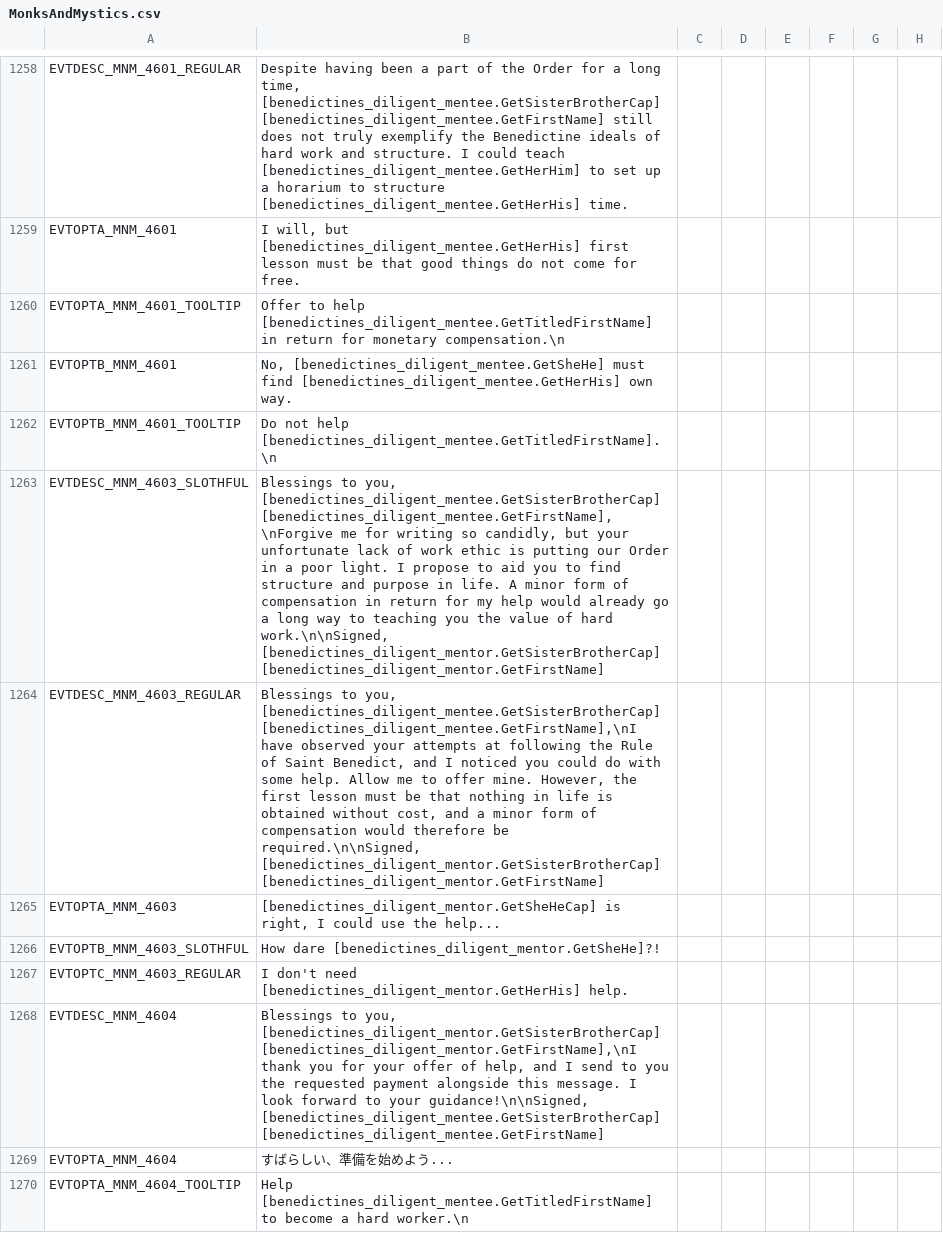
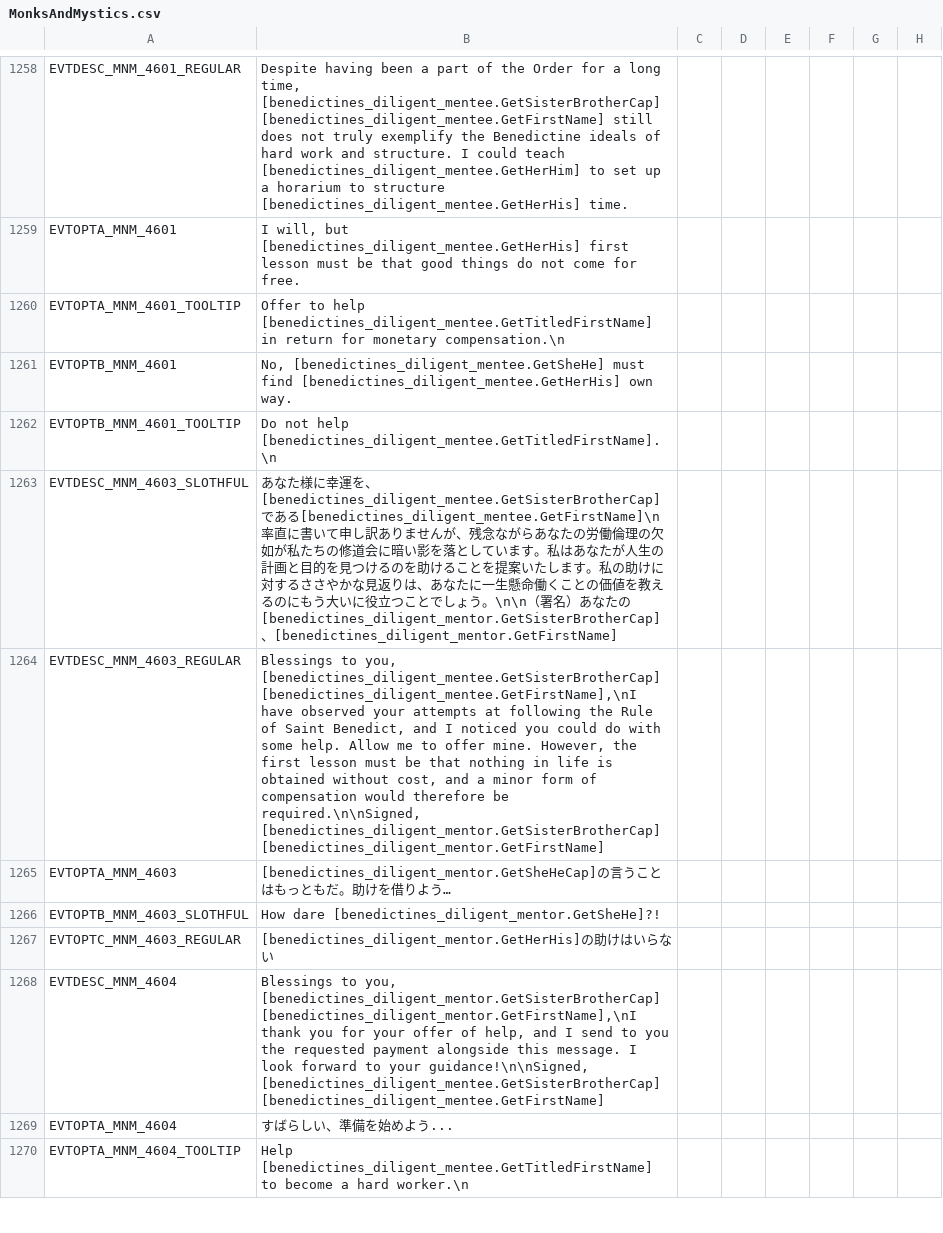
Before and after one commit to matanki-saito/CK2JPModAppendixI, a CSV file: source/localisation/MonksAndMystics.csv, drawn as a sheet; only a part is shown, gaps mark what is left out; the diff covers the shown part only; the diff names each change by its address in the sheet, - before the commit and + after, or states it on an @@ line.

```diff
--- a/source/localisation/MonksAndMystics.csv
+++ b/source/localisation/MonksAndMystics.csv
-B1263: Blessings to you, [benedictines_diligent_mentee.GetSisterBrotherCap] [benedictines_diligent_mentee.GetFirstName],\nForgive me for writing so candidly, but your unfortunate lack of work ethic is putting our Order in a poor light. I propose to aid you to find structure and purpose in life. A minor form of compensation in return for my help would already go a long way to teaching you the value of hard work.\n\nSigned, [benedictines_diligent_mentor.GetSisterBrotherCap] [benedictines_diligent_mentor.GetFirstName]
+B1263: あなた様に幸運を、[benedictines_diligent_mentee.GetSisterBrotherCap]である[benedictines_diligent_mentee.GetFirstName]\n率直に書いて申し訳ありませんが、残念ながらあなたの労働倫理の欠如が私たちの修道会に暗い影を落としています。私はあなたが人生の計画と目的を見つけるのを助けることを提案いたします。私の助けに対するささやかな見返りは、あなたに一生懸命働くことの価値を教えるのにもう大いに役立つことでしょう。\n\n（署名）あなたの[benedictines_diligent_mentor.GetSisterBrotherCap]、[benedictines_diligent_mentor.GetFirstName]
-B1265: [benedictines_diligent_mentor.GetSheHeCap] is right, I could use the help...
+B1265: [benedictines_diligent_mentor.GetSheHeCap]の言うことはもっともだ。助けを借りよう…
-B1267: I don't need [benedictines_diligent_mentor.GetHerHis] help.
+B1267: [benedictines_diligent_mentor.GetHerHis]の助けはいらない
```
Also changed, not shown: 4 edited cells elsewhere in this file, source/localisation/JadeDragon.csv, source/localisation/LT.csv, 4 other files.
